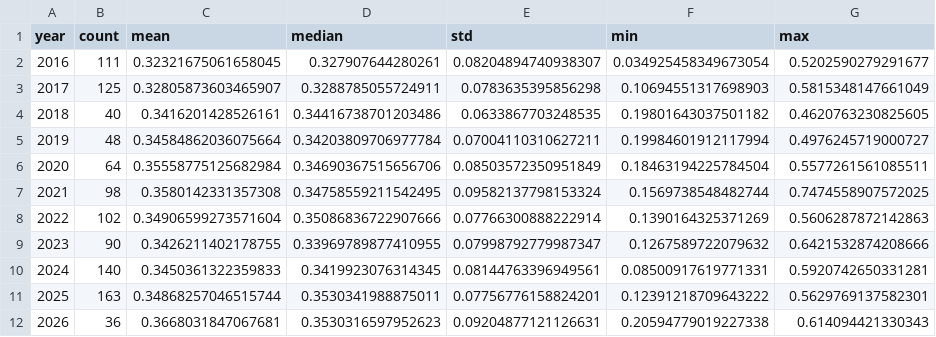
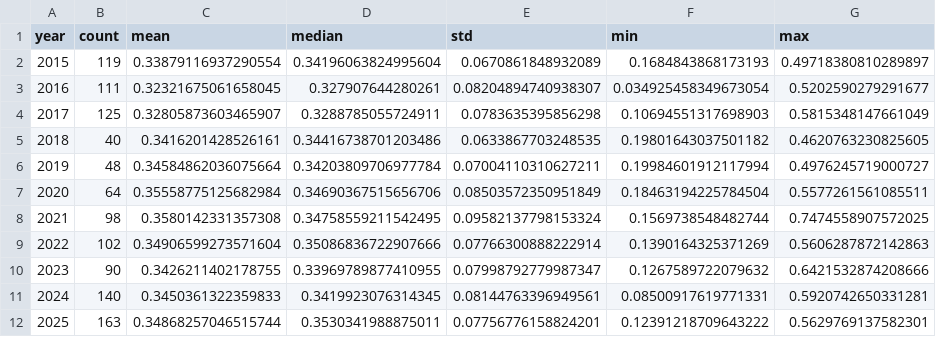
Before and after one commit to alessandro-macchi/Thematic_Alignment-NLP, a CSV file: reports/tables/yearly_alignment.csv, drawn as a sheet.

```diff
--- a/reports/tables/yearly_alignment.csv
+++ b/reports/tables/yearly_alignment.csv
@@ -1,2 +1,3 @@
 year,count,mean,median,std,min,max
+2015,119,0.33879116937290554,0.34196063824995604,0.0670861848932089,0.1684843868173193,0.49718380810289897
 2016,111,0.32321675061658045,0.327907644280261,0.08204894740938307,0.034925458349673054,0.5202590279291677
@@ -11,2 +12 @@ year,count,mean,median,std,min,max
 2025,163,0.34868257046515744,0.3530341988875011,0.07756776158824201,0.12391218709643222,0.5629769137582301
-2026,36,0.3668031847067681,0.3530316597952623,0.09204877121126631,0.20594779019227338,0.614094421330343
```
Also changed, not shown: reports/tables/least_aligned_articles.csv, reports/tables/outlier_articles.csv, 15 other files.
